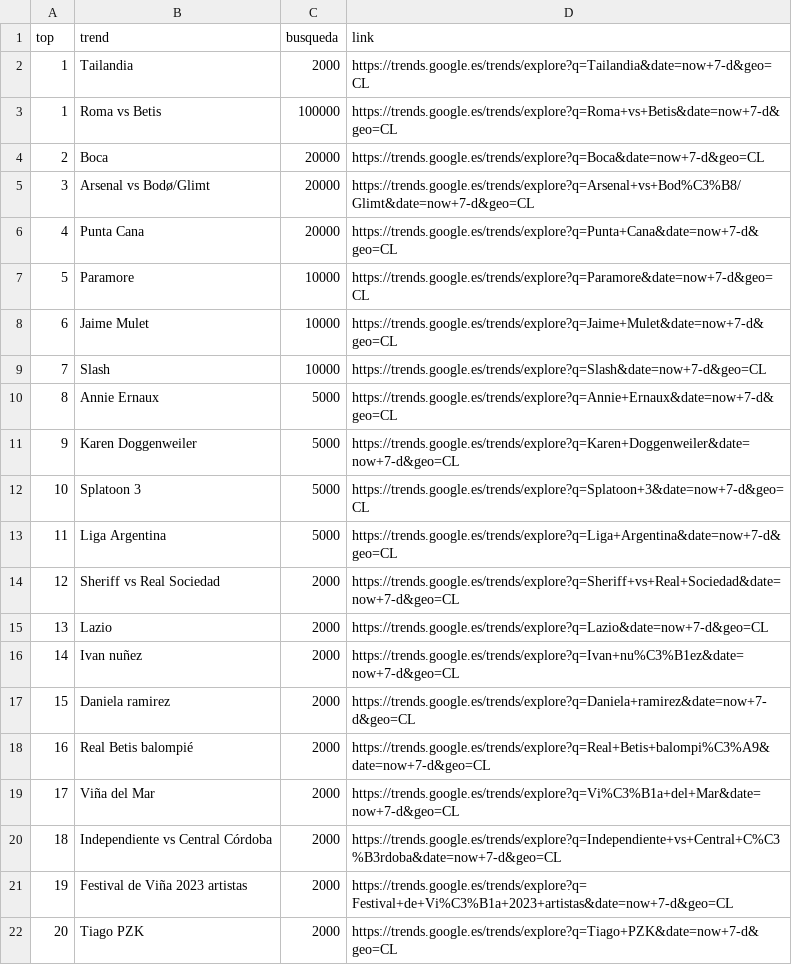
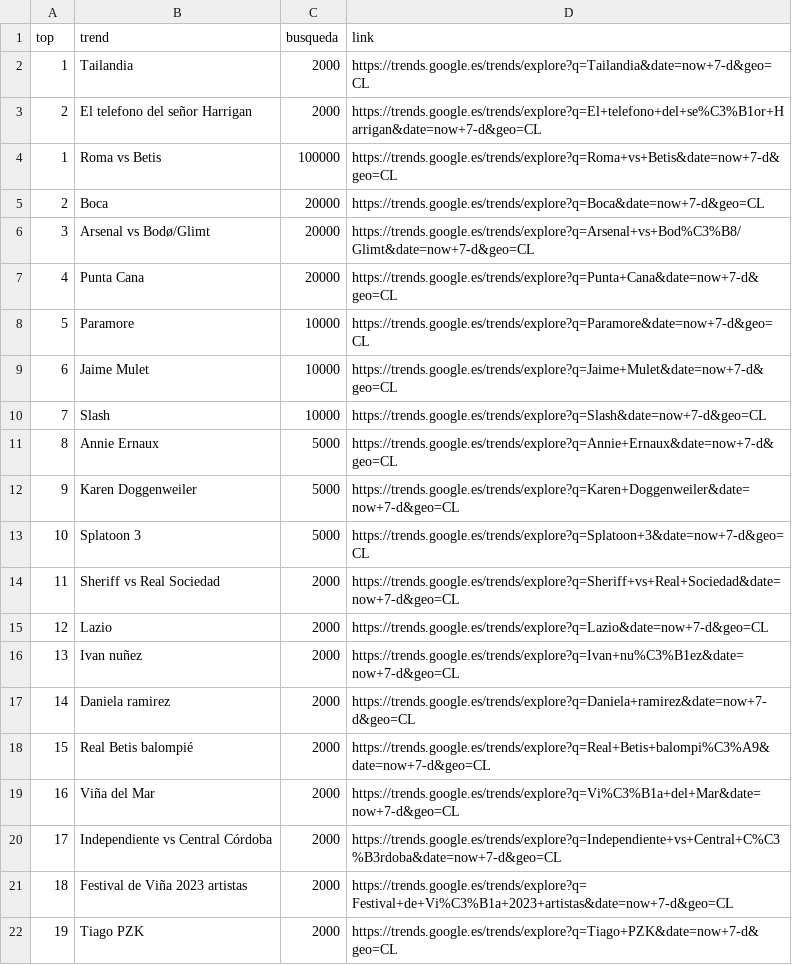
Before and after one commit to cristian-data-science/social_spider_app, a CSV file: resultados/google.csv, drawn as a sheet; removed rows and columns are numbered as before the commit, all else as after; the diff names each change by its address in the sheet, - before the commit and + after, or states it on an @@ line.

Commit message:
results update

```diff
--- a/resultados/google.csv
+++ b/resultados/google.csv
+row 3: 2 | El telefono del señor Harrigan | 2000 | https://trends.google.es/trends/explore?q=El+telefono+del+se%C3%B1or+Harrigan&date=now+7-d&geo=CL
-row 13: 11 | Liga Argentina | 5000 | https://trends.google.es/trends/explore?q=Liga+Argentina&date=now+7-d&geo=CL
@@ column A (top) renumbered from row 14 down @@
```
Also changed, not shown: resultados/twitter.csv, resultados/youtube.csv.
